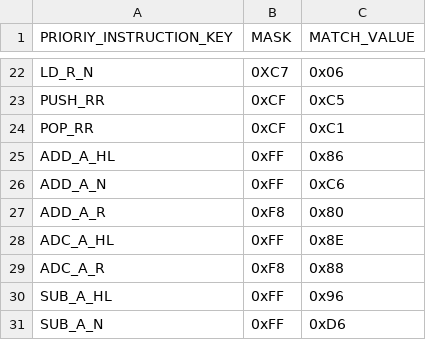
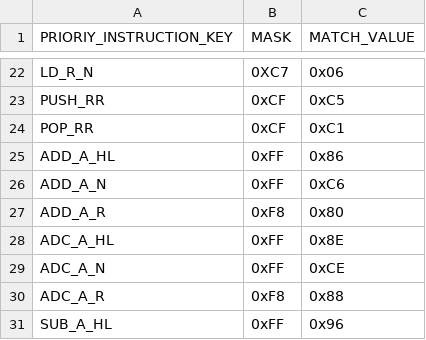
Before and after one commit to jiayeli-hualien/LotusGB, a CSV file: src/lib/include/decode_table.csv, drawn as a sheet; only a part is shown, gaps mark what is left out; the shorter side is filled out with more unchanged rows; the diff names each change by its address in the sheet, - before the commit and + after, or states it on an @@ line.

```diff
--- a/src/lib/include/decode_table.csv
+++ b/src/lib/include/decode_table.csv
+row 29: ADC_A_N | 0xFF | 0xCE
```
Also changed, not shown: src/lib/include/instruction_table.csv.
